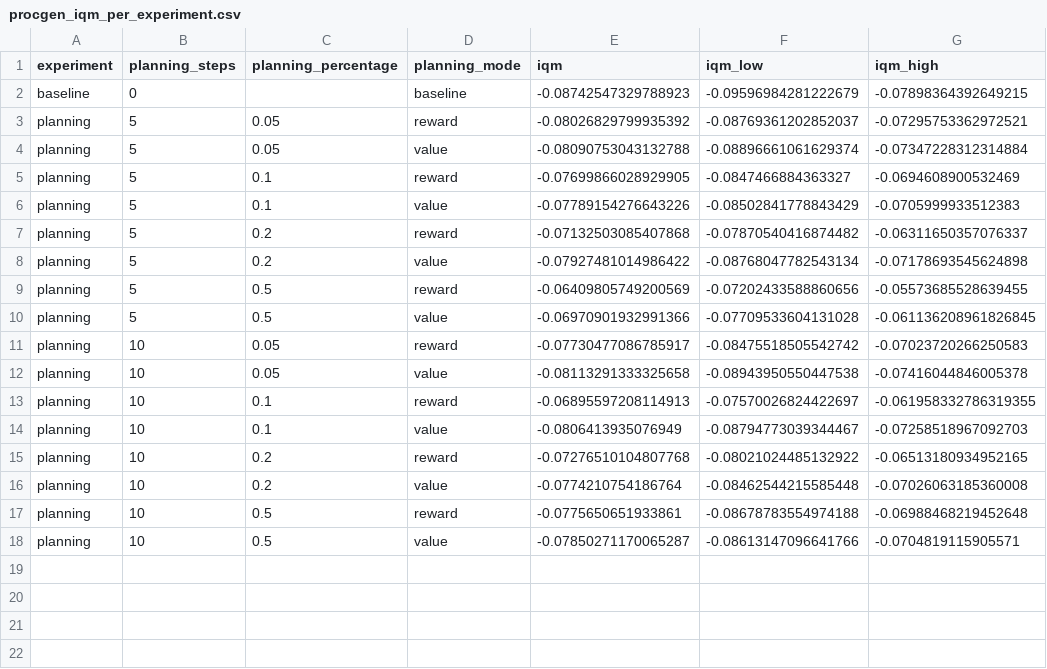
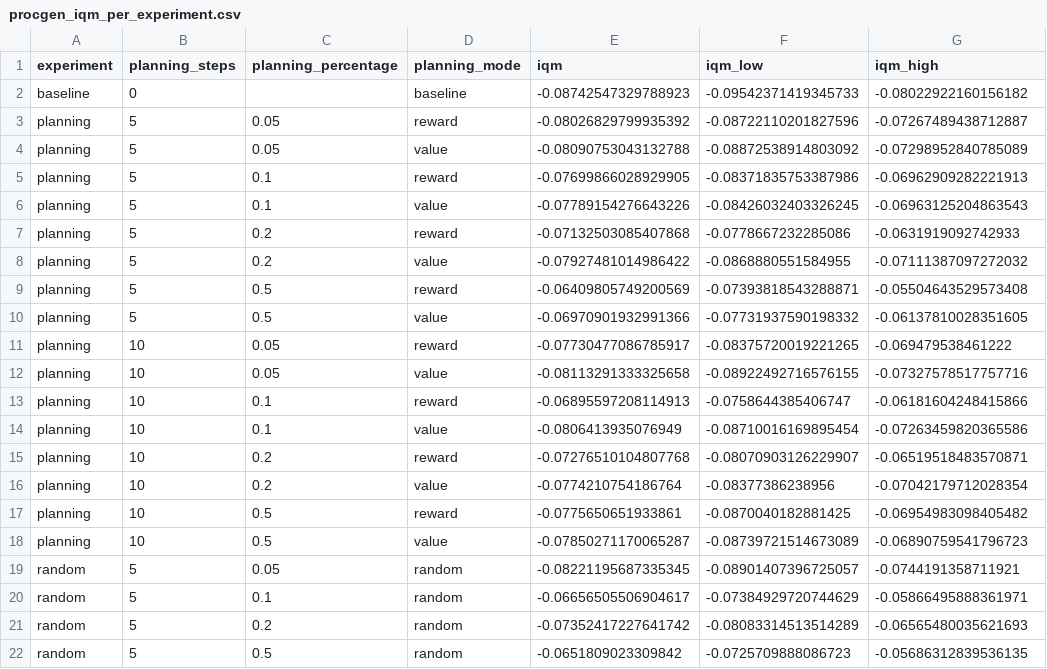
Before and after one commit to Lislaam/wm_inference_diffusion, a CSV file: procgen_iqm_per_experiment.csv, drawn as a sheet.

Commit message:
remove inner planning

```diff
--- a/procgen_iqm_per_experiment.csv
+++ b/procgen_iqm_per_experiment.csv
@@ -1,18 +1,22 @@
 experiment,planning_steps,planning_percentage,planning_mode,iqm,iqm_low,iqm_high
-baseline,0,,baseline,-0.08742547329788923,-0.09596984281222679,-0.07898364392649215
-planning,5,0.05,reward,-0.08026829799935392,-0.08769361202852037,-0.07295753362972521
-planning,5,0.05,value,-0.08090753043132788,-0.08896661061629374,-0.07347228312314884
-planning,5,0.1,reward,-0.07699866028929905,-0.0847466884363327,-0.0694608900532469
-planning,5,0.1,value,-0.07789154276643226,-0.08502841778843429,-0.0705999933512383
-planning,5,0.2,reward,-0.07132503085407868,-0.07870540416874482,-0.06311650357076337
-planning,5,0.2,value,-0.07927481014986422,-0.08768047782543134,-0.07178693545624898
-planning,5,0.5,reward,-0.06409805749200569,-0.07202433588860656,-0.05573685528639455
-planning,5,0.5,value,-0.06970901932991366,-0.07709533604131028,-0.061136208961826845
-planning,10,0.05,reward,-0.07730477086785917,-0.08475518505542742,-0.07023720266250583
-planning,10,0.05,value,-0.08113291333325658,-0.08943950550447538,-0.07416044846005378
-planning,10,0.1,reward,-0.06895597208114913,-0.07570026824422697,-0.061958332786319355
-planning,10,0.1,value,-0.0806413935076949,-0.08794773039344467,-0.07258518967092703
-planning,10,0.2,reward,-0.07276510104807768,-0.08021024485132922,-0.06513180934952165
-planning,10,0.2,value,-0.0774210754186764,-0.08462544215585448,-0.07026063185360008
-planning,10,0.5,reward,-0.0775650651933861,-0.08678783554974188,-0.06988468219452648
-planning,10,0.5,value,-0.07850271170065287,-0.08613147096641766,-0.0704819115905571
+baseline,0,,baseline,-0.08742547329788923,-0.09542371419345733,-0.08022922160156182
+planning,5,0.05,reward,-0.08026829799935392,-0.08722110201827596,-0.07267489438712887
+planning,5,0.05,value,-0.08090753043132788,-0.08872538914803092,-0.07298952840785089
+planning,5,0.1,reward,-0.07699866028929905,-0.08371835753387986,-0.06962909282221913
+planning,5,0.1,value,-0.07789154276643226,-0.08426032403326245,-0.06963125204863543
+planning,5,0.2,reward,-0.07132503085407868,-0.0778667232285086,-0.0631919092742933
+planning,5,0.2,value,-0.07927481014986422,-0.0868880551584955,-0.07111387097272032
+planning,5,0.5,reward,-0.06409805749200569,-0.07393818543288871,-0.05504643529573408
+planning,5,0.5,value,-0.06970901932991366,-0.07731937590198332,-0.06137810028351605
+planning,10,0.05,reward,-0.07730477086785917,-0.08375720019221265,-0.069479538461222
+planning,10,0.05,value,-0.08113291333325658,-0.08922492716576155,-0.07327578517757716
+planning,10,0.1,reward,-0.06895597208114913,-0.0758644385406747,-0.06181604248415866
+planning,10,0.1,value,-0.0806413935076949,-0.08710016169895454,-0.07263459820365586
+planning,10,0.2,reward,-0.07276510104807768,-0.08070903126229907,-0.06519518483570871
+planning,10,0.2,value,-0.0774210754186764,-0.08377386238956,-0.07042179712028354
+planning,10,0.5,reward,-0.0775650651933861,-0.0870040182881425,-0.06954983098405482
+planning,10,0.5,value,-0.07850271170065287,-0.08739721514673089,-0.06890759541796723
+random,5,0.05,random,-0.08221195687335345,-0.08901407396725057,-0.0744191358711921
+random,5,0.1,random,-0.06656505506904617,-0.07384929720744629,-0.05866495888361971
+random,5,0.2,random,-0.07352417227641742,-0.08083314513514289,-0.06565480035621693
+random,5,0.5,random,-0.0651809023309842,-0.0725709888086723,-0.05686312839536135
```
Also changed, not shown: 5 other files.
